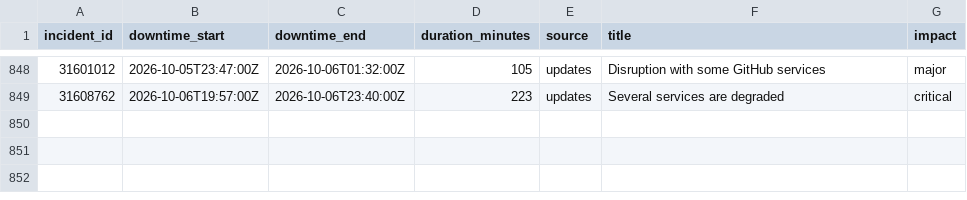
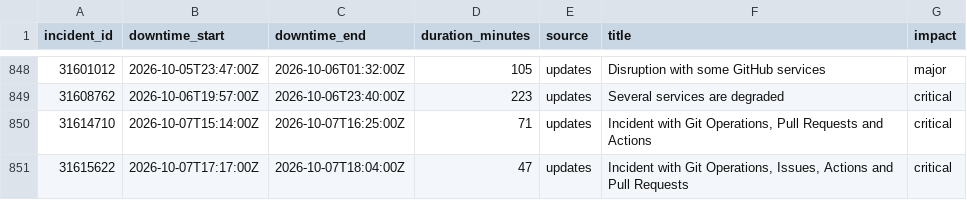
Before and after one commit to paradise-runner/feels-like-github-status, a CSV file: parsed/downtime_windows.csv, drawn as a sheet; only a part is shown, gaps mark what is left out.

```diff
--- a/parsed/downtime_windows.csv
+++ b/parsed/downtime_windows.csv
@@ -849 +849,3 @@ incident_id,downtime_start,downtime_end,duration_minutes,source,title,impact
 31608762,2026-10-06T19:57:00Z,2026-10-06T23:40:00Z,223,updates,Several services are degraded,critical
+31614710,2026-10-07T15:14:00Z,2026-10-07T16:25:00Z,71,updates,"Incident with Git Operations, Pull Requests and Actions",critical
+31615622,2026-10-07T17:17:00Z,2026-10-07T18:04:00Z,47,updates,"Incident with Git Operations, Issues, Actions and Pull Requests",critical
```
Also changed, not shown: parsed/segments.csv, 2 other files.
